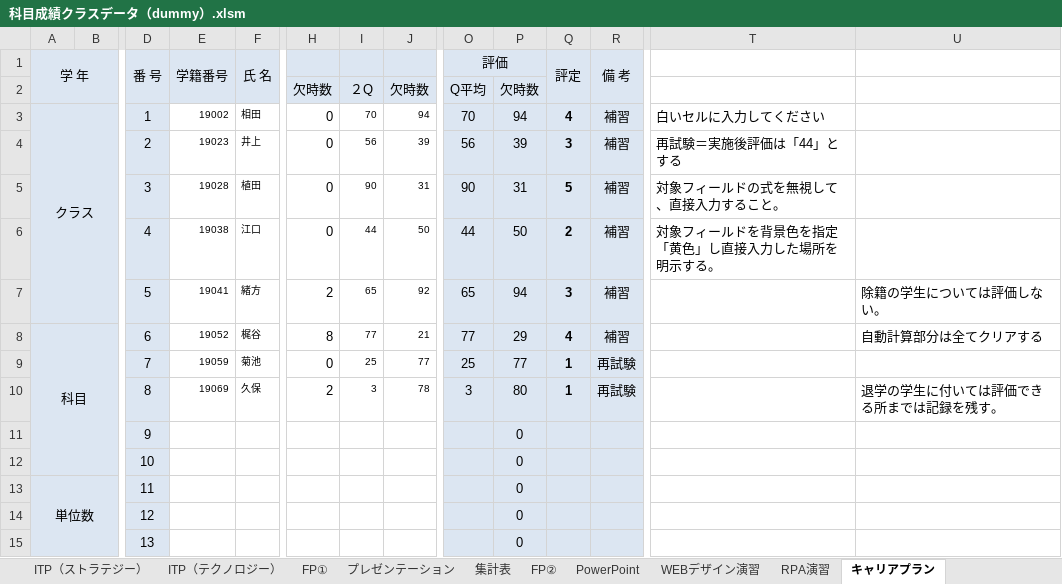
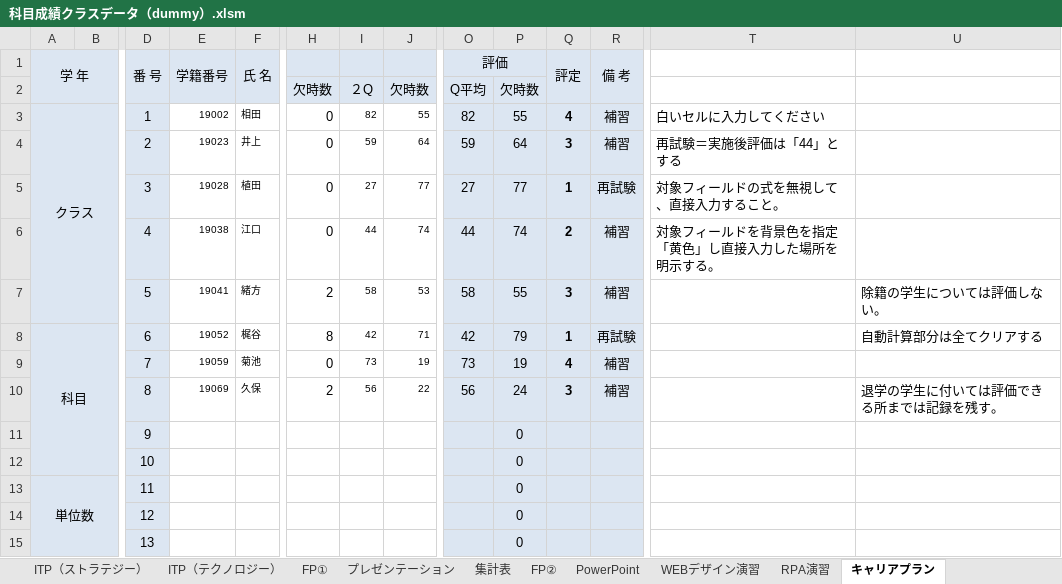
Before and after one commit to yuedackg/uipath2020, an Excel workbook: ゼミ課題11月期/files/課題３/科目成績クラスデータ（dummy）.xlsm, sheet キャリアプラン, drawn as a sheet; only a part is shown, gaps mark what is left out; values as stored, in another font and other column widths than the file's, no borders; conditional formats not drawn; removed rows and columns are numbered as before the commit, all else as after; rows hold the shown columns only; the diff names each change by its address in the sheet, - before the commit and + after, or states it on an @@ line.

```diff
--- a/ゼミ課題11月期/files/課題３/科目成績クラスデータ（dummy）.xlsm (sheet キャリアプラン)
+++ b/ゼミ課題11月期/files/課題３/科目成績クラスデータ（dummy）.xlsm (sheet キャリアプラン)
-I3: 70
+I3: 82
-J3: 94
+J3: 55
-O3 (評価): 70
+O3 (評価): 82
-P3: 94
+P3: 55
-I4: 56
+I4: 59
-J4: 39
+J4: 64
-O4 (評価): 56
+O4 (評価): 59
-P4: 39
+P4: 64
-row 5:  |  | 3 | 19028 | 植田 | 0 | 90 | 31 | 90 | 31 | 5 | 補習 | 対象フィールドの式を無視して、直接入力すること。
+row 5:  |  | 3 | 19028 | 植田 | 0 | 27 | 77 | 27 | 77 | 1 | 再試験 | 対象フィールドの式を無視して、直接入力すること。
-J6: 50
+J6: 74
-P6: 50
+P6: 74
-I7: 65
+I7: 58
-J7: 92
+J7: 53
-O7 (評価): 65
+O7 (評価): 58
-P7: 94
+P7: 55
-I8: 77
+I8: 42
-J8: 21
+J8: 71
-O8 (評価): 77
+O8 (評価): 42
-P8: 29
+P8: 79
-Q8 (評定): 4
+Q8 (評定): 1
-R8 (備 考): 補習
+R8 (備 考): 再試験
-row 9:  |  | 7 | 19059 | 菊池 | 0 | 25 | 77 | 25 | 77 | 1 | 再試験
-row 10:  |  | 8 | 19069 | 久保 | 2 | 3 | 78 | 3 | 80 | 1 | 再試験 |  | 退学の学生に付いては評価できる所までは記録を残す。
+row 9:  |  | 7 | 19059 | 菊池 | 0 | 73 | 19 | 73 | 19 | 4 | 補習
+row 10:  |  | 8 | 19069 | 久保 | 2 | 56 | 22 | 56 | 24 | 3 | 補習 |  | 退学の学生に付いては評価できる所までは記録を残す。
```
Also changed, not shown: sheet FP①, sheet ITP（テクノロジー）, sheet PowerPoint, sheet RPA演習, sheet FP②, sheet WEBデザイン演習, 2 more sheets, charts or pictures, 3 other files.
